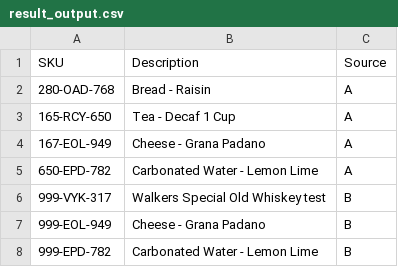
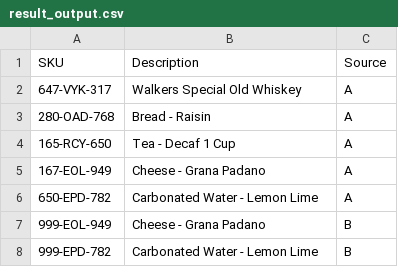
Before and after one commit to sonialouw/BunningsProductCatalog, a CSV file: files/output/result_output.csv, drawn as a sheet.

```diff
--- a/files/output/result_output.csv
+++ b/files/output/result_output.csv
@@ -1,2 +1,3 @@
 SKU,Description,Source
+647-VYK-317,Walkers Special Old Whiskey,A
 280-OAD-768,Bread - Raisin,A
@@ -5,3 +6,2 @@ SKU,Description,Source
 650-EPD-782,Carbonated Water - Lemon Lime,A
-999-VYK-317,Walkers Special Old Whiskey test,B
 999-EOL-949,Cheese - Grana Padano,B
```
Also changed, not shown: 36 other files.
